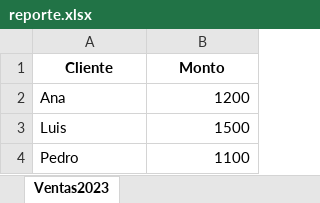
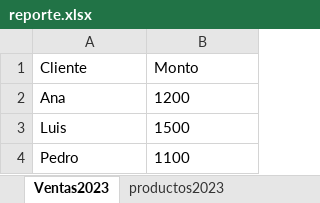
Before and after one commit to Amendezrojas/datascience25, an Excel workbook: modulo3/lectura_archivos/entradas/reporte.xlsx, sheet Ventas2023, drawn as a sheet; values as stored, in another font and other column widths than the file's, no borders; the diff names each change by its address in the sheet, - before the commit and + after, or states it on an @@ line.

```diff
--- a/modulo3/lectura_archivos/entradas/reporte.xlsx (sheet Ventas2023)
+++ b/modulo3/lectura_archivos/entradas/reporte.xlsx (sheet Ventas2023)
+sheet tab: productos2023
@@ A1:B1 bold: on → off, alignment: center → left @@
-B2:B4 alignment: right
+B2:B4 alignment: left
```
Also changed, not shown: 5 other files.
